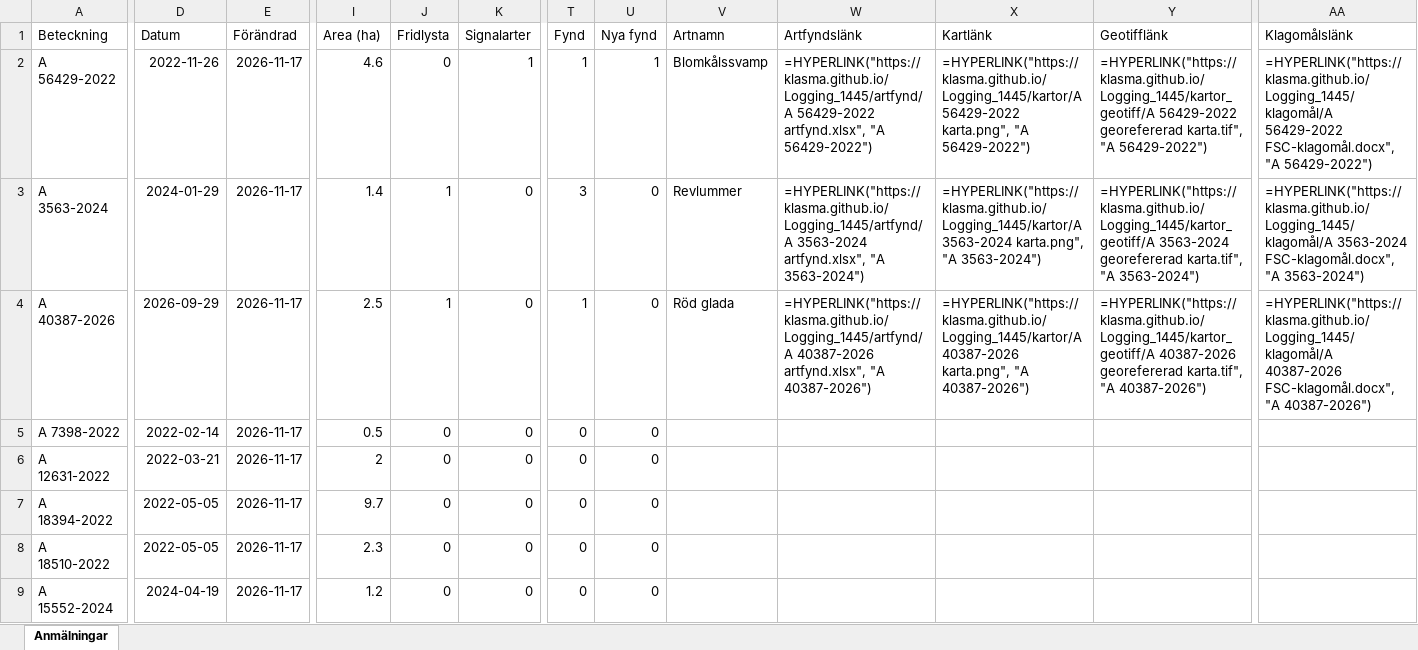
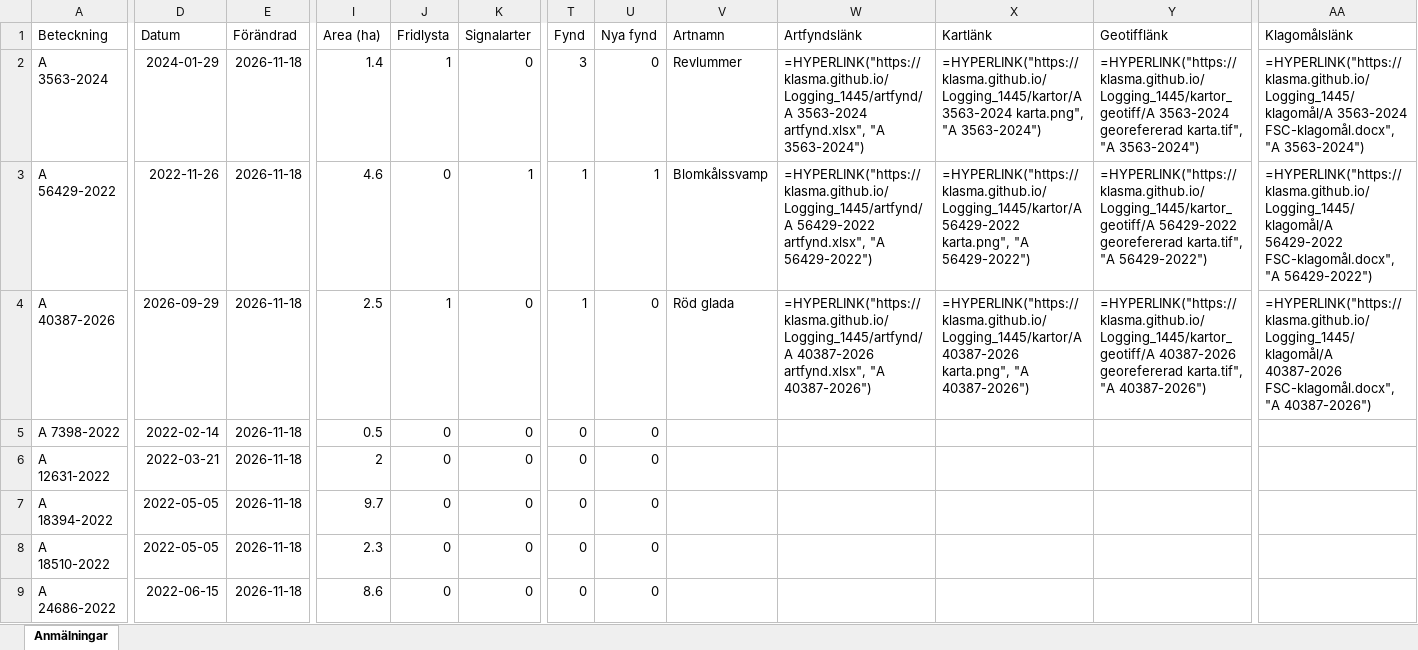
Before and after one commit to klasma/Logging_1445, an Excel workbook: Översikt ESSUNGA.xlsx, sheet Anmälningar, drawn as a sheet; only a part is shown, gaps mark what is left out; values as stored, in another font and other column widths than the file's, no borders; formulas without a stored value are shown as written; the diff covers the shown part only; the diff names each change by its address in the sheet, - before the commit and + after, or states it on an @@ line.

```diff
--- a/Översikt ESSUNGA.xlsx (sheet Anmälningar)
+++ b/Översikt ESSUNGA.xlsx (sheet Anmälningar)
-A2 (Beteckning): A 56429-2022
+A2 (Beteckning): A 3563-2024
-D2 (Datum): 2022-11-26
+D2 (Datum): 2024-01-29
-E2:E9 (Förändrad): 2026-11-17
+E2:E9 (Förändrad): 2026-11-18
-I2 (Area (ha)): 4.6
+I2 (Area (ha)): 1.4
-J2 (Fridlysta): 0
+J2 (Fridlysta): 1
-K2 (Signalarter): 1
+K2 (Signalarter): 0
-T2 (Fynd): 1
+T2 (Fynd): 3
-U2 (Nya fynd): 1
+U2 (Nya fynd): 0
-V2 (Artnamn): Blomkålssvamp
+V2 (Artnamn): Revlummer
-W2 (Artfyndslänk): =HYPERLINK("https://klasma.github.io/Logging_1445/artfynd/A 56429-2022 artfynd.xlsx", "A 56429-2022")
+W2 (Artfyndslänk): =HYPERLINK("https://klasma.github.io/Logging_1445/artfynd/A 3563-2024 artfynd.xlsx", "A 3563-2024")
-X2 (Kartlänk): =HYPERLINK("https://klasma.github.io/Logging_1445/kartor/A 56429-2022 karta.png", "A 56429-2022")
+X2 (Kartlänk): =HYPERLINK("https://klasma.github.io/Logging_1445/kartor/A 3563-2024 karta.png", "A 3563-2024")
-Y2 (Geotifflänk): =HYPERLINK("https://klasma.github.io/Logging_1445/kartor_geotiff/A 56429-2022 georefererad karta.tif", "A 56429-2022")
+Y2 (Geotifflänk): =HYPERLINK("https://klasma.github.io/Logging_1445/kartor_geotiff/A 3563-2024 georefererad karta.tif", "A 3563-2024")
-AA2 (Klagomålslänk): =HYPERLINK("https://klasma.github.io/Logging_1445/klagomål/A 56429-2022 FSC-klagomål.docx", "A 56429-2022")
+AA2 (Klagomålslänk): =HYPERLINK("https://klasma.github.io/Logging_1445/klagomål/A 3563-2024 FSC-klagomål.docx", "A 3563-2024")
-A3 (Beteckning): A 3563-2024
+A3 (Beteckning): A 56429-2022
-D3 (Datum): 2024-01-29
+D3 (Datum): 2022-11-26
-I3 (Area (ha)): 1.4
+I3 (Area (ha)): 4.6
-J3 (Fridlysta): 1
+J3 (Fridlysta): 0
-K3 (Signalarter): 0
+K3 (Signalarter): 1
-T3 (Fynd): 3
+T3 (Fynd): 1
-U3 (Nya fynd): 0
+U3 (Nya fynd): 1
-V3 (Artnamn): Revlummer
+V3 (Artnamn): Blomkålssvamp
-W3 (Artfyndslänk): =HYPERLINK("https://klasma.github.io/Logging_1445/artfynd/A 3563-2024 artfynd.xlsx", "A 3563-2024")
+W3 (Artfyndslänk): =HYPERLINK("https://klasma.github.io/Logging_1445/artfynd/A 56429-2022 artfynd.xlsx", "A 56429-2022")
-X3 (Kartlänk): =HYPERLINK("https://klasma.github.io/Logging_1445/kartor/A 3563-2024 karta.png", "A 3563-2024")
+X3 (Kartlänk): =HYPERLINK("https://klasma.github.io/Logging_1445/kartor/A 56429-2022 karta.png", "A 56429-2022")
-Y3 (Geotifflänk): =HYPERLINK("https://klasma.github.io/Logging_1445/kartor_geotiff/A 3563-2024 georefererad karta.tif", "A 3563-2024")
+Y3 (Geotifflänk): =HYPERLINK("https://klasma.github.io/Logging_1445/kartor_geotiff/A 56429-2022 georefererad karta.tif", "A 56429-2022")
-AA3 (Klagomålslänk): =HYPERLINK("https://klasma.github.io/Logging_1445/klagomål/A 3563-2024 FSC-klagomål.docx", "A 3563-2024")
+AA3 (Klagomålslänk): =HYPERLINK("https://klasma.github.io/Logging_1445/klagomål/A 56429-2022 FSC-klagomål.docx", "A 56429-2022")
-A9 (Beteckning): A 15552-2024
+A9 (Beteckning): A 24686-2022
-D9 (Datum): 2024-04-19
+D9 (Datum): 2022-06-15
-I9 (Area (ha)): 1.2
+I9 (Area (ha)): 8.6
```
Also changed, not shown: 328 edited cells elsewhere in this sheet, artfynd/A 3563-2024 artfynd.xlsx, artfynd/A 40387-2026 artfynd.xlsx, 15 other files.
